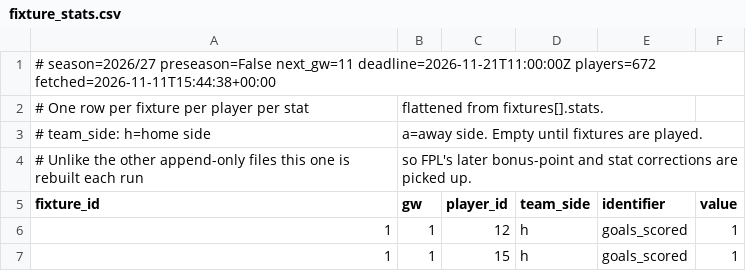
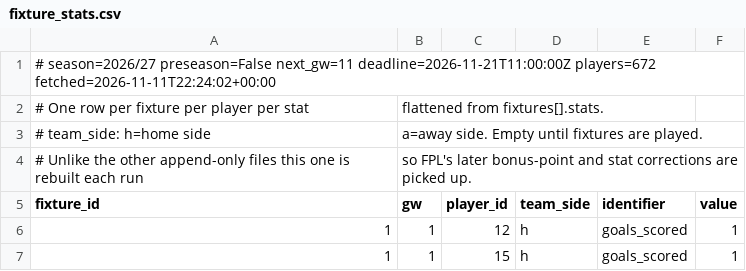
Before and after one commit to olly1928/fpl-mirror, a CSV file: data/fixture_stats.csv, drawn as a sheet; only a part is shown.

```diff
--- a/data/fixture_stats.csv
+++ b/data/fixture_stats.csv
@@ -1,2 +1,2 @@
-# season=2026/27 preseason=False next_gw=11 deadline=2026-11-21T11:00:00Z players=672 fetched=2026-11-11T15:44:38+00:00
+# season=2026/27 preseason=False next_gw=11 deadline=2026-11-21T11:00:00Z players=672 fetched=2026-11-11T22:24:02+00:00
 # One row per fixture per player per stat, flattened from fixtures[].stats.
```
Also changed, not shown: data/fdr.csv, data/fixtures.csv, 6 other files.
